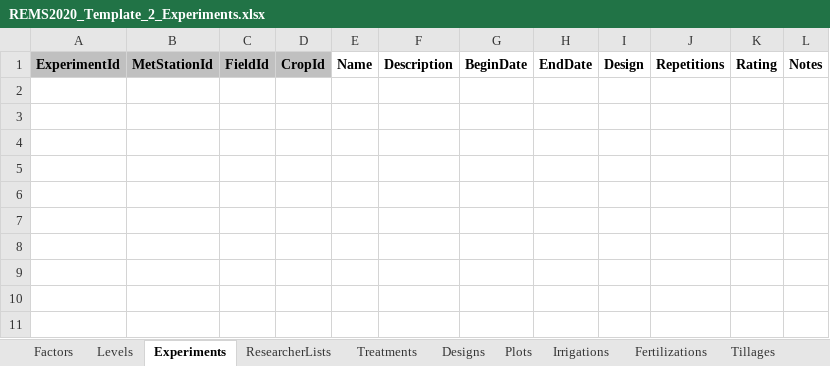
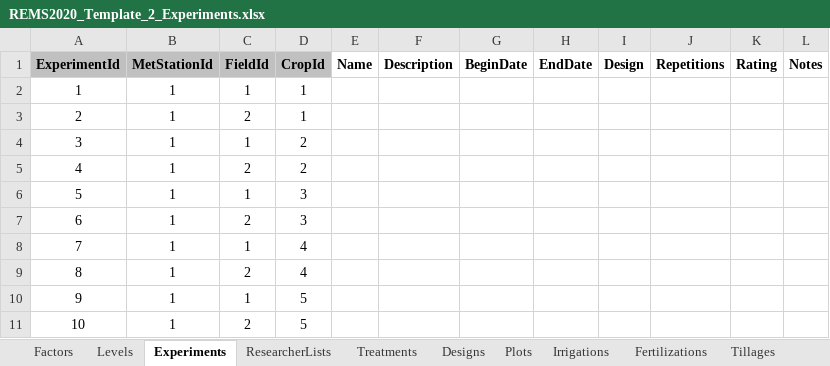
Before and after one commit to QAAFI/REMS2020, an Excel workbook: DataFiles/REMS2020_Template_2_Experiments.xlsx, sheet Experiments, drawn as a sheet; values as stored, in another font and other column widths than the file's, no borders; the diff names each change by its address in the sheet, - before the commit and + after, or states it on an @@ line.

```diff
--- a/DataFiles/REMS2020_Template_2_Experiments.xlsx (sheet Experiments)
+++ b/DataFiles/REMS2020_Template_2_Experiments.xlsx (sheet Experiments)
+row 2: 1 | 1 | 1 | 1
+row 3: 2 | 1 | 2 | 1
+row 4: 3 | 1 | 1 | 2
+row 5: 4 | 1 | 2 | 2
+row 6: 5 | 1 | 1 | 3
+row 7: 6 | 1 | 2 | 3
+row 8: 7 | 1 | 1 | 4
+row 9: 8 | 1 | 2 | 4
+row 10: 9 | 1 | 1 | 5
+row 11: 10 | 1 | 2 | 5
```
Also changed, not shown: sheet Fertilizations, sheet ResearcherLists, sheet Designs, sheet Levels, sheet Tillages, sheet Irrigations, 3 more sheets, DataFiles/REMS2020_Template_1_Information.xlsx, DataFiles/REMS2020_Template_3_Data.xlsx, 6 other files.
